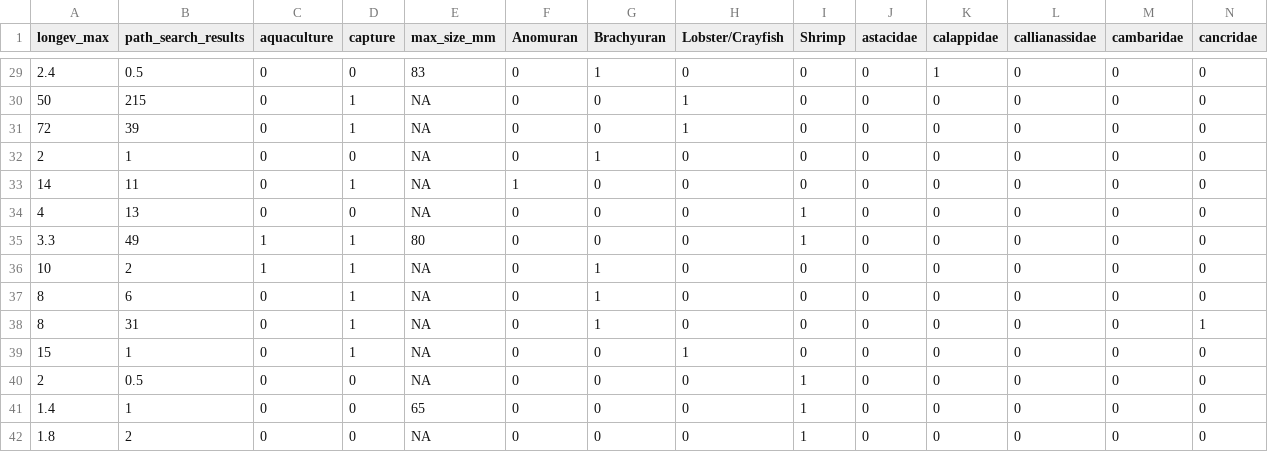
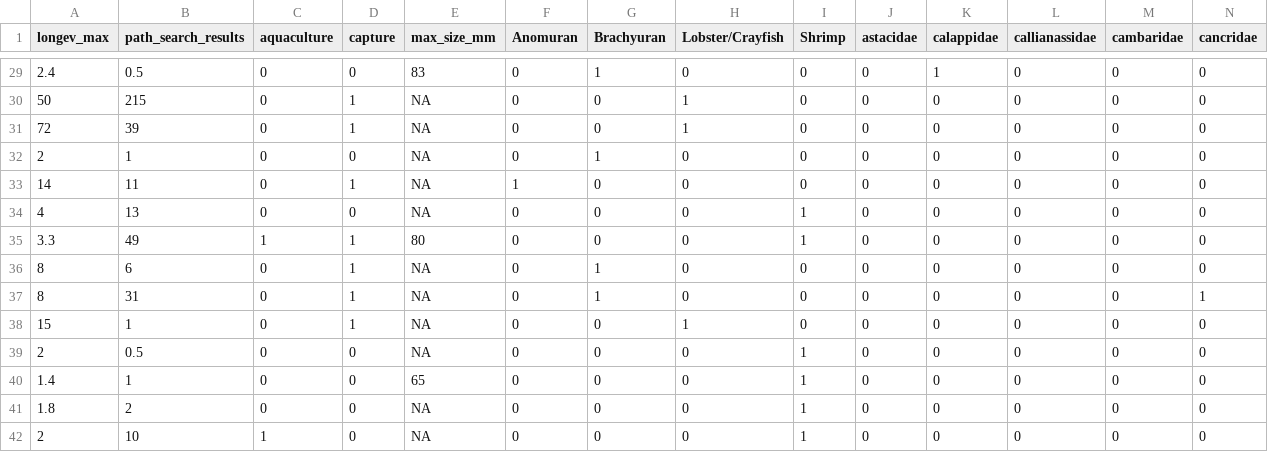
Before and after one commit to duermite/PSR, a CSV file: analyze_data/host_char_mult.csv, drawn as a sheet; only a part is shown, gaps mark what is left out; the shorter side is filled out with more unchanged rows; rows hold the shown columns only; the diff names each change by its address in the sheet, - before the commit and + after, or states it on an @@ line.

```diff
--- a/analyze_data/host_char_mult.csv
+++ b/analyze_data/host_char_mult.csv
-row 36: 10 | 2 | 1 | 1 | NA | 0 | 1 | 0 | 0 | 0 | 0 | 0 | 0 | 0
```
Also changed, not shown: analyze_data/host_char_mult_cat.csv, analyze_data/host_path_mult.csv.
